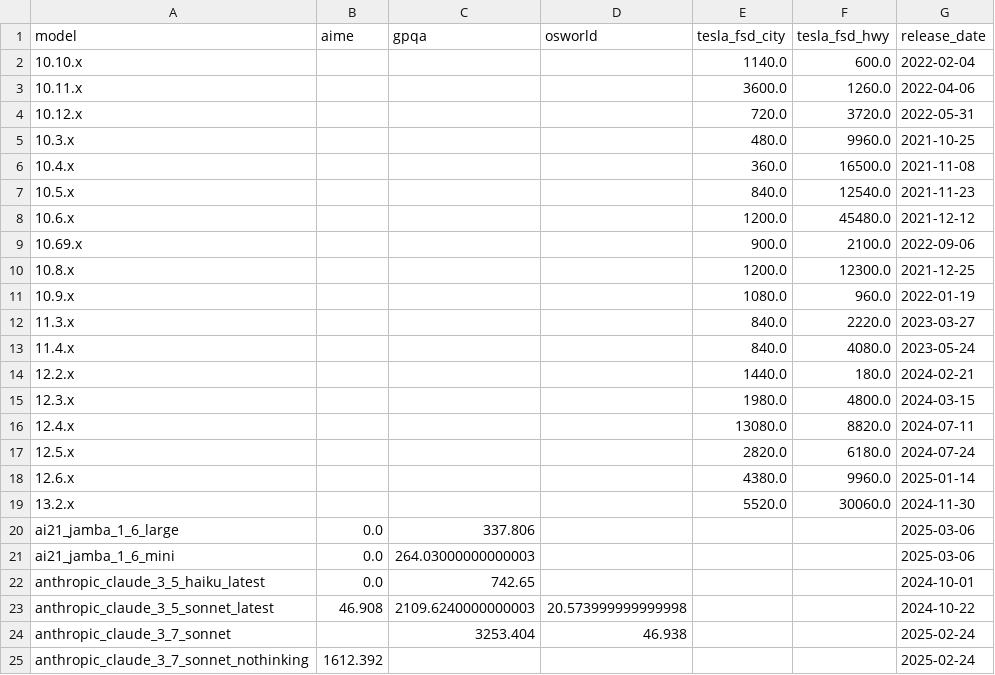
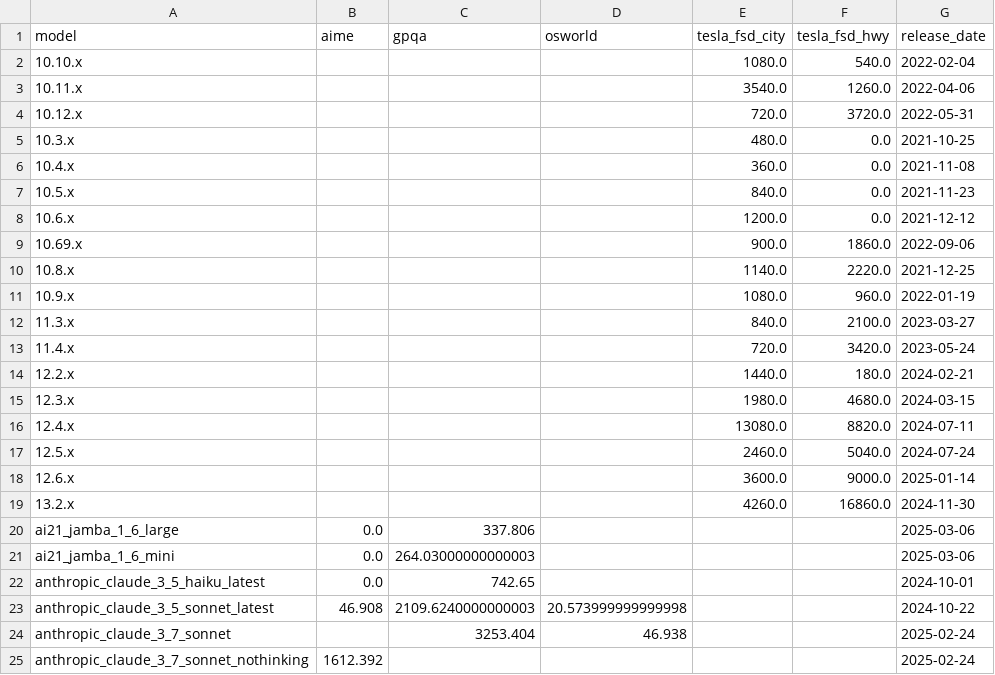
Before and after one commit to METR/cross-domain-horizon, a CSV file: data/all_data.csv, drawn as a sheet; only a part is shown.

```diff
--- a/data/all_data.csv
+++ b/data/all_data.csv
@@ -1,20 +1,20 @@
 model,aime,gpqa,osworld,tesla_fsd_city,tesla_fsd_hwy,release_date
-10.10.x,,,,1140.0,600.0,2022-02-04
-10.11.x,,,,3600.0,1260.0,2022-04-06
+10.10.x,,,,1080.0,540.0,2022-02-04
+10.11.x,,,,3540.0,1260.0,2022-04-06
 10.12.x,,,,720.0,3720.0,2022-05-31
-10.3.x,,,,480.0,9960.0,2021-10-25
-10.4.x,,,,360.0,16500.0,2021-11-08
-10.5.x,,,,840.0,12540.0,2021-11-23
-10.6.x,,,,1200.0,45480.0,2021-12-12
-10.69.x,,,,900.0,2100.0,2022-09-06
-10.8.x,,,,1200.0,12300.0,2021-12-25
+10.3.x,,,,480.0,0.0,2021-10-25
+10.4.x,,,,360.0,0.0,2021-11-08
+10.5.x,,,,840.0,0.0,2021-11-23
+10.6.x,,,,1200.0,0.0,2021-12-12
+10.69.x,,,,900.0,1860.0,2022-09-06
+10.8.x,,,,1140.0,2220.0,2021-12-25
 10.9.x,,,,1080.0,960.0,2022-01-19
-11.3.x,,,,840.0,2220.0,2023-03-27
-11.4.x,,,,840.0,4080.0,2023-05-24
+11.3.x,,,,840.0,2100.0,2023-03-27
+11.4.x,,,,720.0,3420.0,2023-05-24
 12.2.x,,,,1440.0,180.0,2024-02-21
-12.3.x,,,,1980.0,4800.0,2024-03-15
+12.3.x,,,,1980.0,4680.0,2024-03-15
 12.4.x,,,,13080.0,8820.0,2024-07-11
-12.5.x,,,,2820.0,6180.0,2024-07-24
-12.6.x,,,,4380.0,9960.0,2025-01-14
-13.2.x,,,,5520.0,30060.0,2024-11-30
+12.5.x,,,,2460.0,5040.0,2024-07-24
+12.6.x,,,,3600.0,9000.0,2025-01-14
+13.2.x,,,,4260.0,16860.0,2024-11-30
 ai21_jamba_1_6_large,0.0,337.806,,,,2025-03-06
```
Also changed, not shown: data/horizons/tesla_fsd_city.csv, data/horizons/tesla_fsd_hwy.csv, 5 other files.
